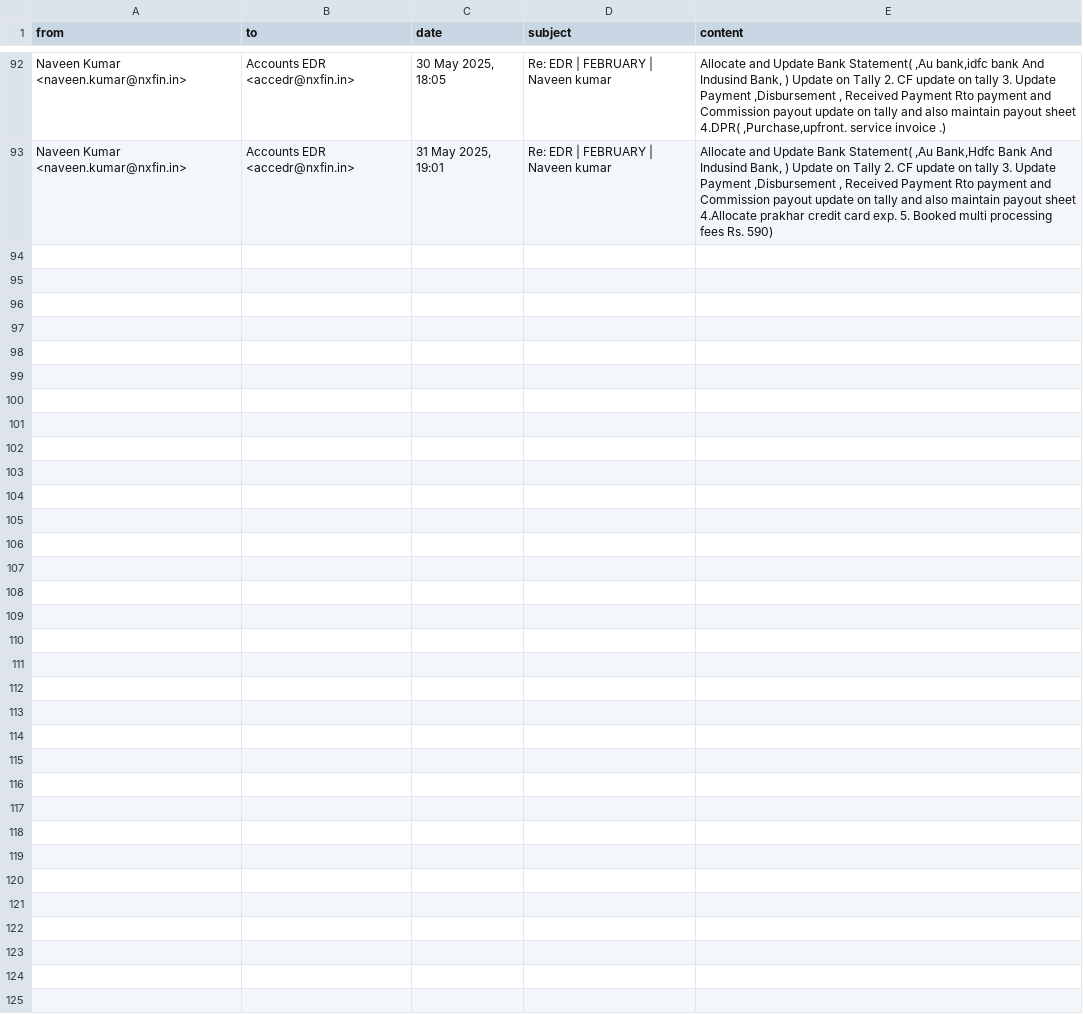
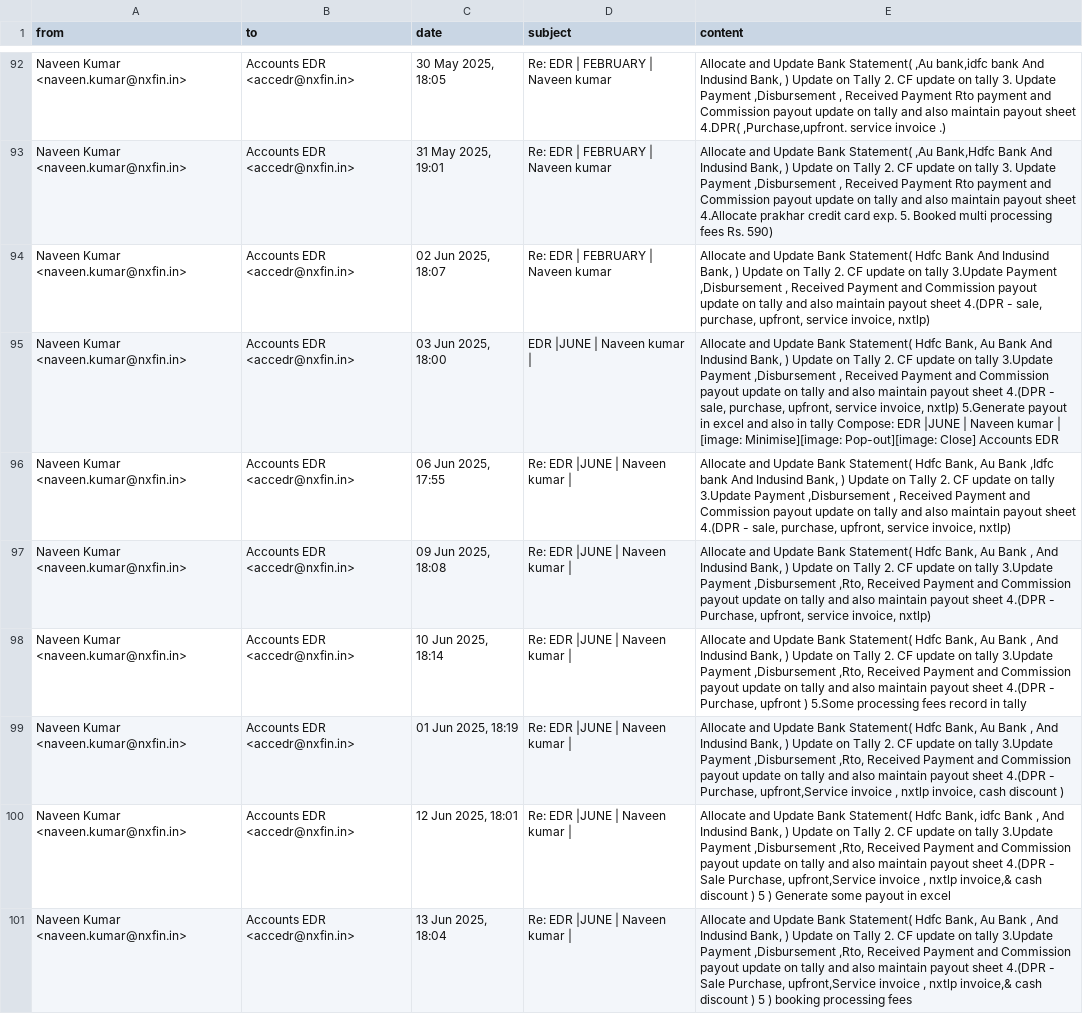
Before and after one commit to rohanxfin/edr-analysis, a CSV file: data/Accounts EDR/Naveen_Kumar.csv, drawn as a sheet; only a part is shown, gaps mark what is left out; the diff covers the shown part only.

```diff
--- a/data/Accounts EDR/Naveen_Kumar.csv
+++ b/data/Accounts EDR/Naveen_Kumar.csv
@@ -93 +93,9 @@ Naveen Kumar <naveen.kumar@nxfin.in>,Accounts EDR <accedr@nxfin.in>,"30 May 2025
 Naveen Kumar <naveen.kumar@nxfin.in>,Accounts EDR <accedr@nxfin.in>,"31 May 2025, 19:01",Re: EDR | FEBRUARY | Naveen kumar,"Allocate and Update Bank Statement( ,Au Bank,Hdfc Bank And Indusind Bank, ) Update on Tally 2. CF update on tally 3. Update Payment ,Disbursement , Received Payment Rto payment and Commission payout update on tally and also maintain payout sheet 4.Allocate prakhar credit card exp. 5. Booked multi processing fees Rs. 590)"
+Naveen Kumar <naveen.kumar@nxfin.in>,Accounts EDR <accedr@nxfin.in>,"02 Jun 2025, 18:07",Re: EDR | FEBRUARY | Naveen kumar,"Allocate and Update Bank Statement( Hdfc Bank And Indusind Bank, ) Update on Tally 2. CF update on tally 3.Update Payment ,Disbursement , Received Payment and Commission payout update on tally and also maintain payout sheet 4.(DPR - sale, purchase, upfront, service invoice, nxtlp)"
+Naveen Kumar <naveen.kumar@nxfin.in>,Accounts EDR <accedr@nxfin.in>,"03 Jun 2025, 18:00",EDR |JUNE | Naveen kumar |,"Allocate and Update Bank Statement( Hdfc Bank, Au Bank And Indusind Bank, ) Update on Tally 2. CF update on tally 3.Update Payment ,Disbursement , Received Payment and Commission payout update on tally and also maintain payout sheet 4.(DPR - sale, purchase, upfront, service invoice, nxtlp) 5.Generate payout in excel and also in tally Compose: EDR |JUNE | Naveen kumar | [image: Minimise][image: Pop-out][image: Close] Accounts EDR"
+Naveen Kumar <naveen.kumar@nxfin.in>,Accounts EDR <accedr@nxfin.in>,"06 Jun 2025, 17:55",Re: EDR |JUNE | Naveen kumar |,"Allocate and Update Bank Statement( Hdfc Bank, Au Bank ,Idfc bank And Indusind Bank, ) Update on Tally 2. CF update on tally 3.Update Payment ,Disbursement , Received Payment and Commission payout update on tally and also maintain payout sheet 4.(DPR - sale, purchase, upfront, service invoice, nxtlp)"
+Naveen Kumar <naveen.kumar@nxfin.in>,Accounts EDR <accedr@nxfin.in>,"09 Jun 2025, 18:08",Re: EDR |JUNE | Naveen kumar |,"Allocate and Update Bank Statement( Hdfc Bank, Au Bank , And Indusind Bank, ) Update on Tally 2. CF update on tally 3.Update Payment ,Disbursement ,Rto, Received Payment and Commission payout update on tally and also maintain payout sheet 4.(DPR - Purchase, upfront, service invoice, nxtlp)"
+Naveen Kumar <naveen.kumar@nxfin.in>,Accounts EDR <accedr@nxfin.in>,"10 Jun 2025, 18:14",Re: EDR |JUNE | Naveen kumar |,"Allocate and Update Bank Statement( Hdfc Bank, Au Bank , And Indusind Bank, ) Update on Tally 2. CF update on tally 3.Update Payment ,Disbursement ,Rto, Received Payment and Commission payout update on tally and also maintain payout sheet 4.(DPR - Purchase, upfront ) 5.Some processing fees record in tally"
+Naveen Kumar <naveen.kumar@nxfin.in>,Accounts EDR <accedr@nxfin.in>,"01 Jun 2025, 18:19",Re: EDR |JUNE | Naveen kumar |,"Allocate and Update Bank Statement( Hdfc Bank, Au Bank , And Indusind Bank, ) Update on Tally 2. CF update on tally 3.Update Payment ,Disbursement ,Rto, Received Payment and Commission payout update on tally and also maintain payout sheet 4.(DPR - Purchase, upfront,Service invoice , nxtlp invoice, cash discount )"
+Naveen Kumar <naveen.kumar@nxfin.in>,Accounts EDR <accedr@nxfin.in>,"12 Jun 2025, 18:01",Re: EDR |JUNE | Naveen kumar |,"Allocate and Update Bank Statement( Hdfc Bank, idfc Bank , And Indusind Bank, ) Update on Tally 2. CF update on tally 3.Update Payment ,Disbursement ,Rto, Received Payment and Commission payout update on tally and also maintain payout sheet 4.(DPR - Sale Purchase, upfront,Service invoice , nxtlp invoice,& cash discount ) 5 ) Generate some payout in excel"
+Naveen Kumar <naveen.kumar@nxfin.in>,Accounts EDR <accedr@nxfin.in>,"13 Jun 2025, 18:04",Re: EDR |JUNE | Naveen kumar |,"Allocate and Update Bank Statement( Hdfc Bank, Au Bank , And Indusind Bank, ) Update on Tally 2. CF update on tally 3.Update Payment ,Disbursement ,Rto, Received Payment and Commission payout update on tally and also maintain payout sheet 4.(DPR - Sale Purchase, upfront,Service invoice , nxtlp invoice,& cash discount ) 5 ) booking processing fees"
```
Also changed, not shown: 7 added rows elsewhere in this file, data/Accounts EDR/Rati_Tripathi.csv, data/HR and Admin/ANUSHREE_SHARMA.csv, 24 other files.
